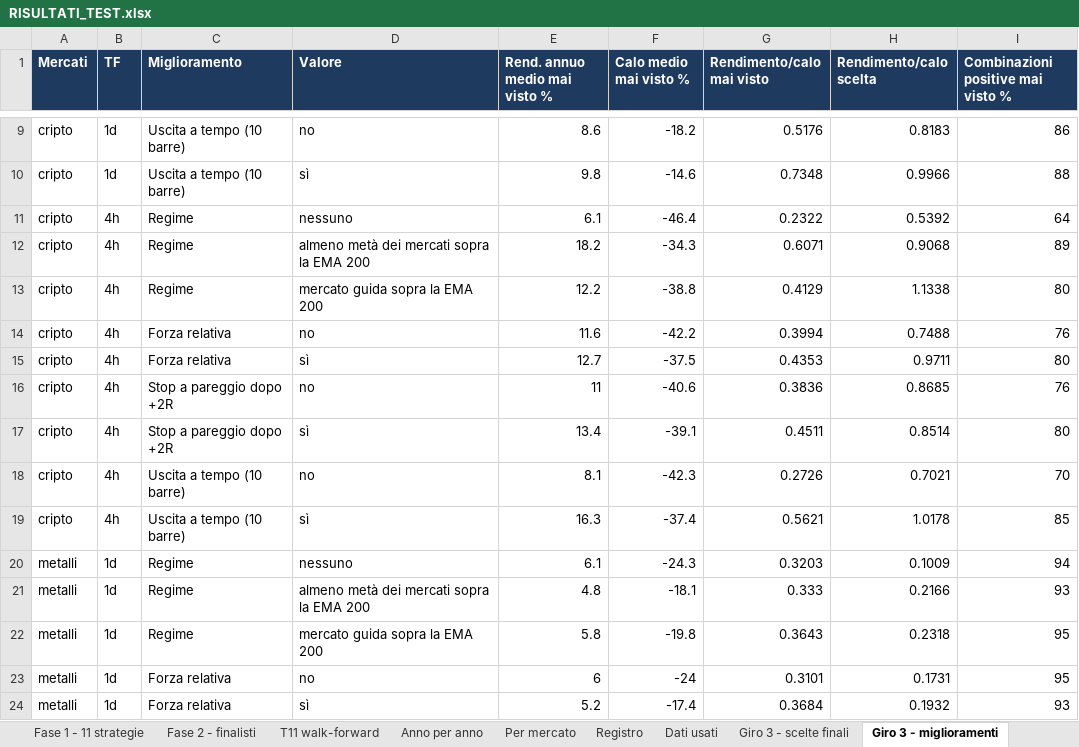
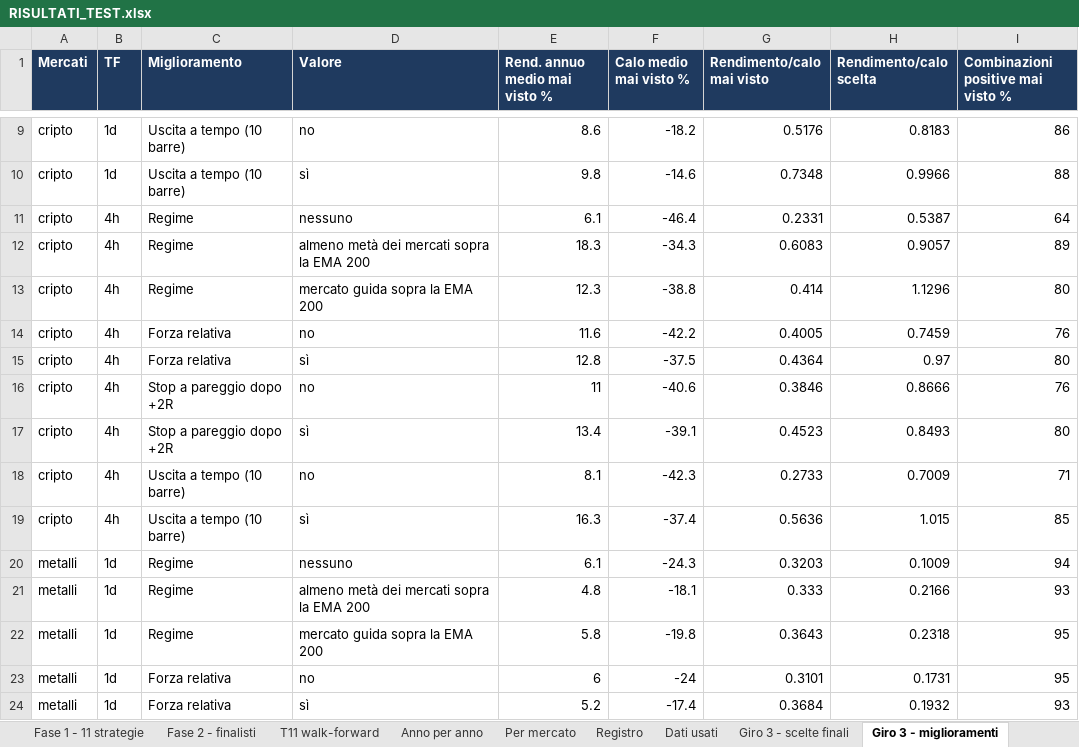
Before and after one commit to mhadhbimedwork-crypto/sentinella-mercati, an Excel workbook: risultati/RISULTATI_TEST.xlsx, sheet Giro 3 - miglioramenti, drawn as a sheet; only a part is shown, gaps mark what is left out; values as stored, in another font and other column widths than the file's, no borders; the diff names each change by its address in the sheet, - before the commit and + after, or states it on an @@ line.

```diff
--- a/risultati/RISULTATI_TEST.xlsx (sheet Giro 3 - miglioramenti)
+++ b/risultati/RISULTATI_TEST.xlsx (sheet Giro 3 - miglioramenti)
-G11 (Rendimento/calo mai visto): 0.2322
+G11 (Rendimento/calo mai visto): 0.2331
-H11 (Rendimento/calo scelta): 0.5392
+H11 (Rendimento/calo scelta): 0.5387
-E12 (Rend. annuo medio mai visto %): 18.2
+E12 (Rend. annuo medio mai visto %): 18.3
-G12 (Rendimento/calo mai visto): 0.6071
+G12 (Rendimento/calo mai visto): 0.6083
-H12 (Rendimento/calo scelta): 0.9068
+H12 (Rendimento/calo scelta): 0.9057
-E13 (Rend. annuo medio mai visto %): 12.2
+E13 (Rend. annuo medio mai visto %): 12.3
-G13 (Rendimento/calo mai visto): 0.4129
+G13 (Rendimento/calo mai visto): 0.414
-H13 (Rendimento/calo scelta): 1.1338
+H13 (Rendimento/calo scelta): 1.1296
-G14 (Rendimento/calo mai visto): 0.3994
+G14 (Rendimento/calo mai visto): 0.4005
-H14 (Rendimento/calo scelta): 0.7488
+H14 (Rendimento/calo scelta): 0.7459
-E15 (Rend. annuo medio mai visto %): 12.7
+E15 (Rend. annuo medio mai visto %): 12.8
-G15 (Rendimento/calo mai visto): 0.4353
+G15 (Rendimento/calo mai visto): 0.4364
-H15 (Rendimento/calo scelta): 0.9711
+H15 (Rendimento/calo scelta): 0.97
-G16 (Rendimento/calo mai visto): 0.3836
+G16 (Rendimento/calo mai visto): 0.3846
-H16 (Rendimento/calo scelta): 0.8685
+H16 (Rendimento/calo scelta): 0.8666
-G17 (Rendimento/calo mai visto): 0.4511
+G17 (Rendimento/calo mai visto): 0.4523
-H17 (Rendimento/calo scelta): 0.8514
+H17 (Rendimento/calo scelta): 0.8493
-G18 (Rendimento/calo mai visto): 0.2726
+G18 (Rendimento/calo mai visto): 0.2733
-H18 (Rendimento/calo scelta): 0.7021
+H18 (Rendimento/calo scelta): 0.7009
-I18: 70
+I18: 71
-G19 (Rendimento/calo mai visto): 0.5621
+G19 (Rendimento/calo mai visto): 0.5636
-H19 (Rendimento/calo scelta): 1.0178
+H19 (Rendimento/calo scelta): 1.015
```
Also changed, not shown: sheet Agenti, sheet Dati usati, sheet Fase 1 - 11 strategie, sheet T11 walk-forward, sheet Fase 2 - finalisti, 7 other files.
